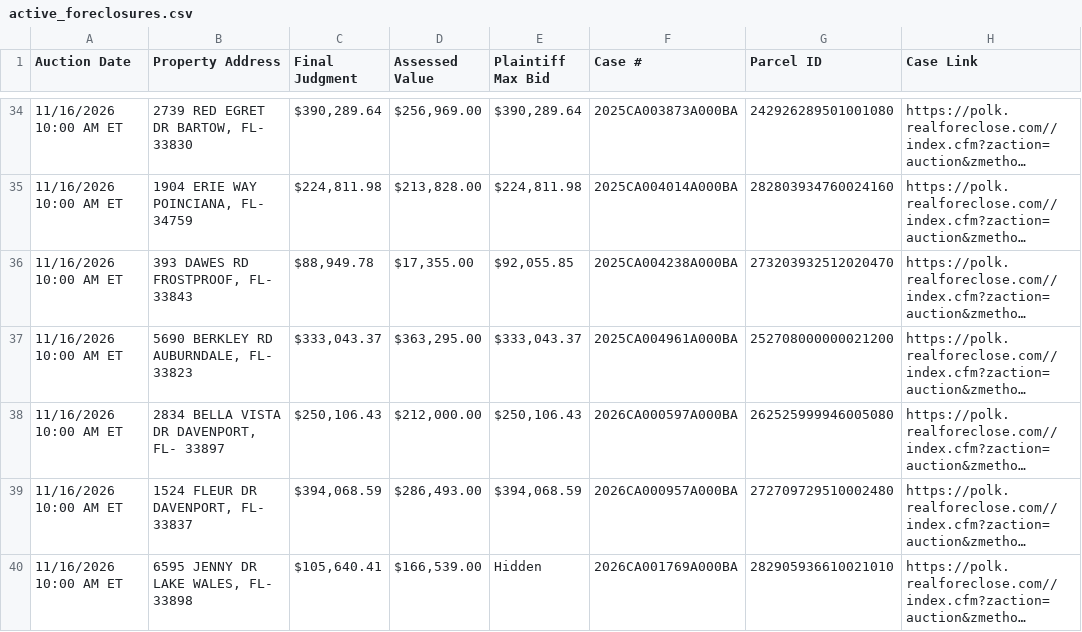
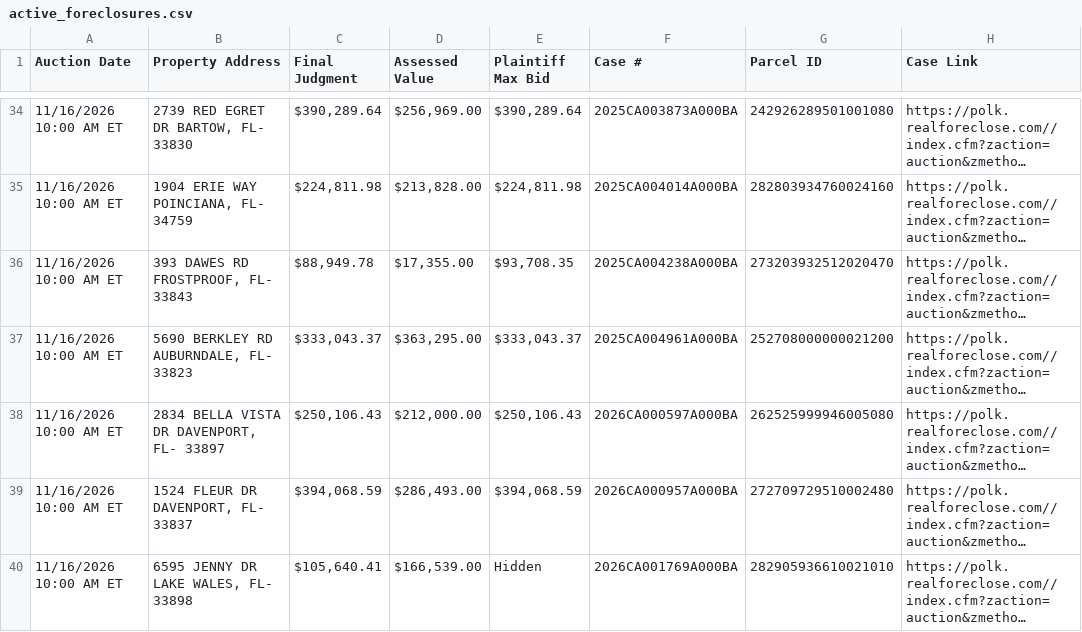
Before and after one commit to figlesias7/realforeclose-polk, a CSV file: data/active_foreclosures.csv, drawn as a sheet; only a part is shown, gaps mark what is left out; long unchanged cells end in …; the diff names each change by its address in the sheet, - before the commit and + after, or states it on an @@ line.

```diff
--- a/data/active_foreclosures.csv
+++ b/data/active_foreclosures.csv
-E36 (Plaintiff Max Bid): $92,055.85
+E36 (Plaintiff Max Bid): $93,708.35
```
Also changed, not shown: 3 other files.
